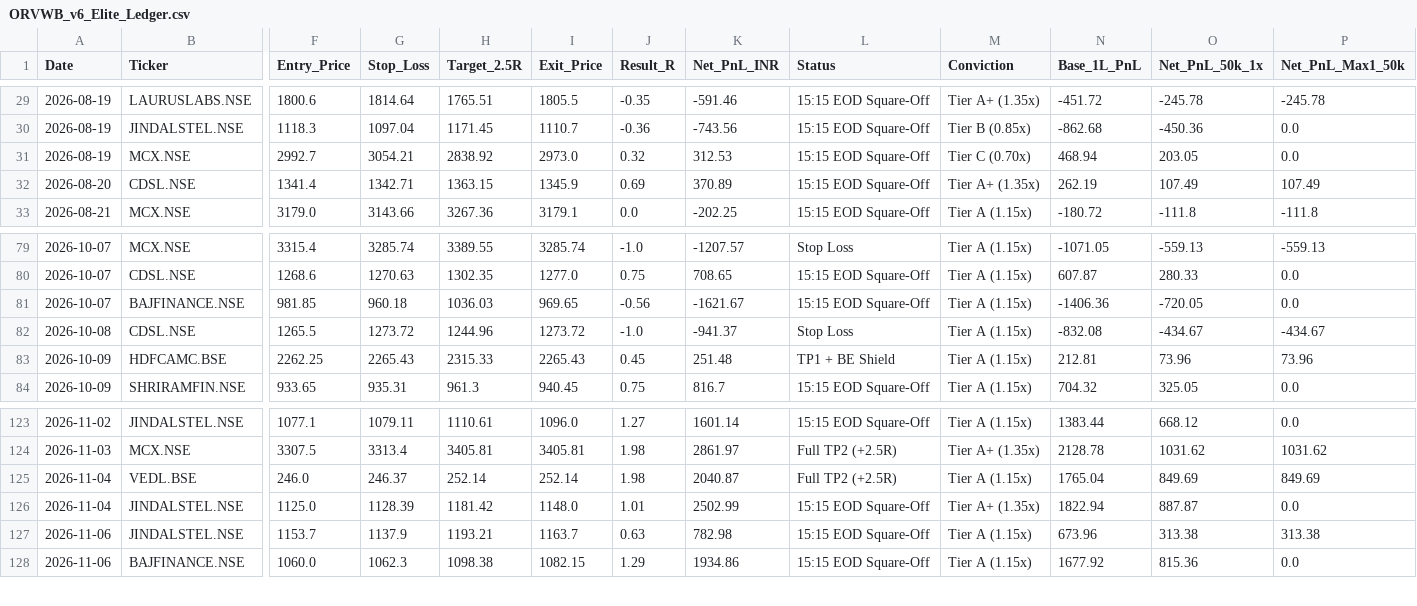
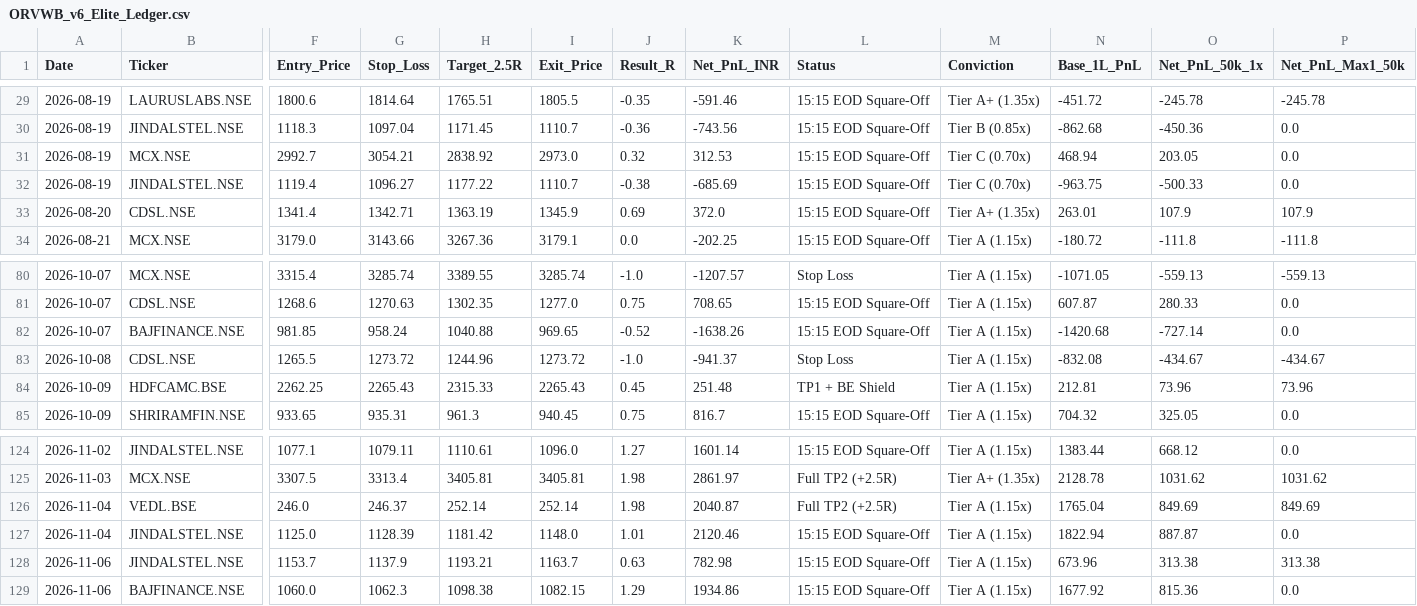
Before and after one commit to hellhound01210/algo-paper-trader, a CSV file: ORVWB_v6_Elite_Ledger.csv, drawn as a sheet; only a part is shown, gaps mark what is left out; addresses are those after the commit; rows hold the shown columns only; the diff names each change by its address in the sheet, - before the commit and + after, or states it on an @@ line.

```diff
--- a/ORVWB_v6_Elite_Ledger.csv
+++ b/ORVWB_v6_Elite_Ledger.csv
+row 32: 2026-08-19 | JINDALSTEL.NSE | 1119.4 | 1096.27 | 1177.22 | 1110.7 | -0.38 | -685.69 | 15:15 EOD Square-Off | Tier C (0.70x) | -963.75 | -500.33 | 0.0
-H33 (Target_2.5R): 1363.15
+H33 (Target_2.5R): 1363.19
-K33 (Net_PnL_INR): 370.89
+K33 (Net_PnL_INR): 372.0
-N33 (Base_1L_PnL): 262.19
+N33 (Base_1L_PnL): 263.01
-O33 (Net_PnL_50k_1x): 107.49
+O33 (Net_PnL_50k_1x): 107.9
-P33 (Net_PnL_Max1_50k): 107.49
+P33 (Net_PnL_Max1_50k): 107.9
-G82 (Stop_Loss): 960.18
+G82 (Stop_Loss): 958.24
-H82 (Target_2.5R): 1036.03
+H82 (Target_2.5R): 1040.88
-J82 (Result_R): -0.56
+J82 (Result_R): -0.52
-K82 (Net_PnL_INR): -1621.67
+K82 (Net_PnL_INR): -1638.26
-N82 (Base_1L_PnL): -1406.36
+N82 (Base_1L_PnL): -1420.68
-O82 (Net_PnL_50k_1x): -720.05
+O82 (Net_PnL_50k_1x): -727.14
-K127 (Net_PnL_INR): 2502.99
+K127 (Net_PnL_INR): 2120.46
-M127 (Conviction): Tier A+ (1.35x)
+M127 (Conviction): Tier A (1.15x)
```
